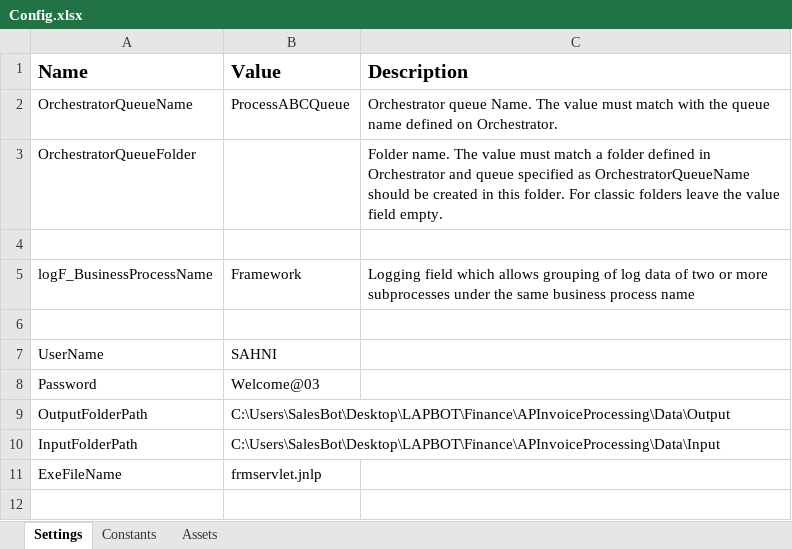
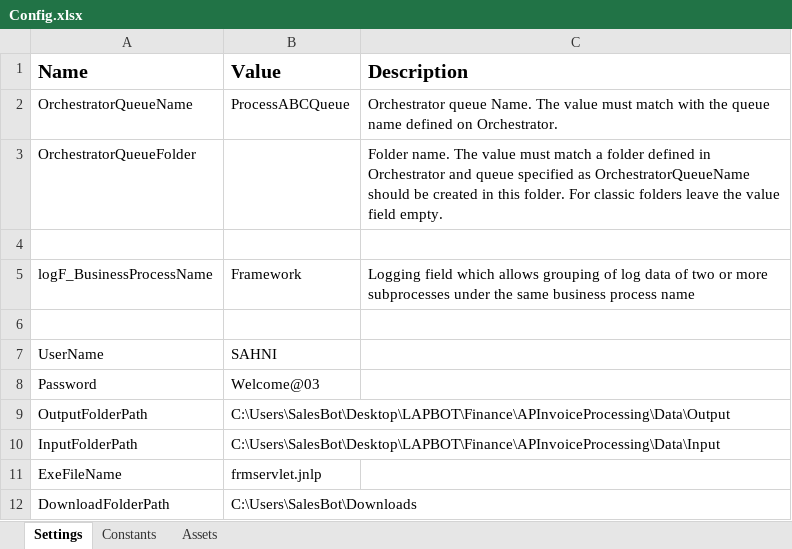
Before and after one commit to NSHAutomation/NSH_AP_InvoiceProcessing, an Excel workbook: Data/Config.xlsx, sheet Settings, drawn as a sheet; values as stored, in another font and other column widths than the file's, no borders; the diff names each change by its address in the sheet, - before the commit and + after, or states it on an @@ line.

```diff
--- a/Data/Config.xlsx (sheet Settings)
+++ b/Data/Config.xlsx (sheet Settings)
+row 12: DownloadFolderPath | C:\Users\SalesBot\Downloads
```
Also changed, not shown: Data/Output/Data.xlsx, 14 other files.
